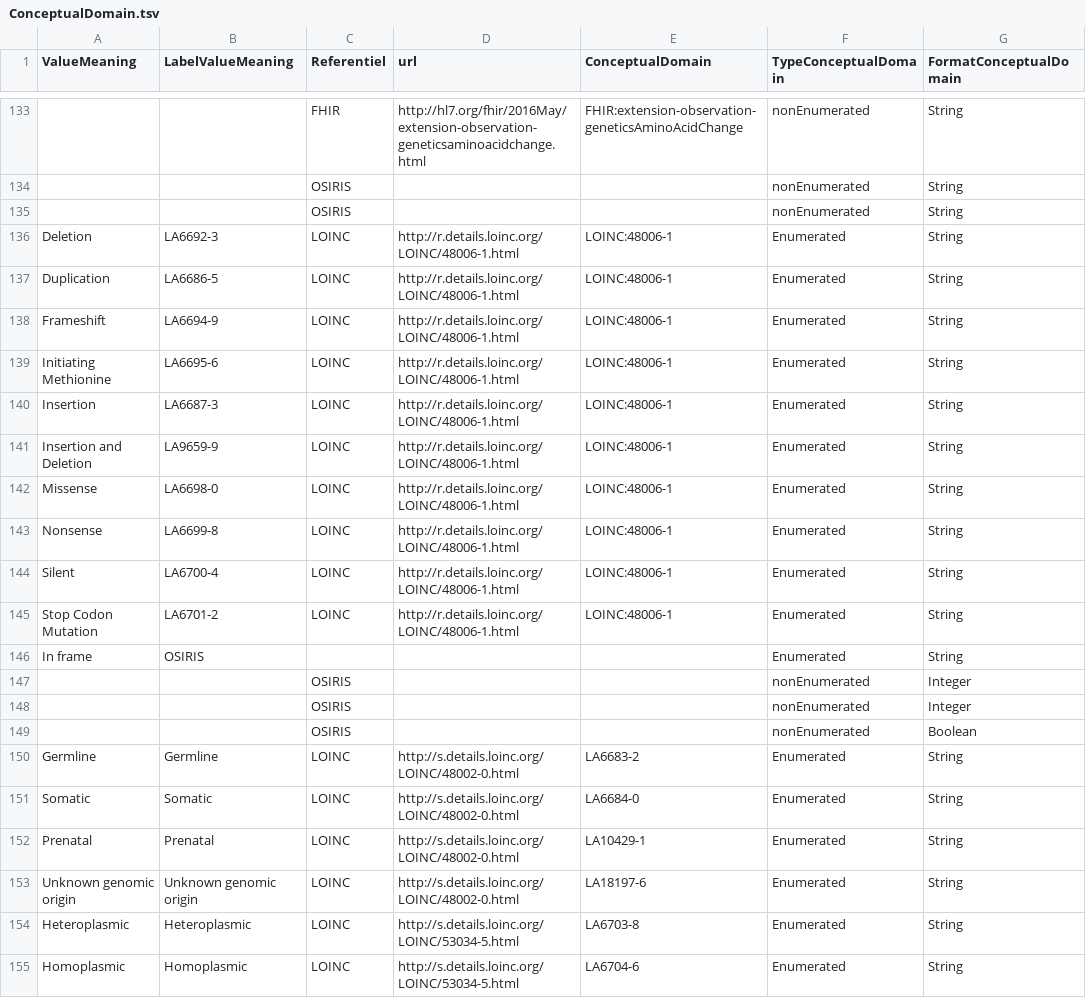
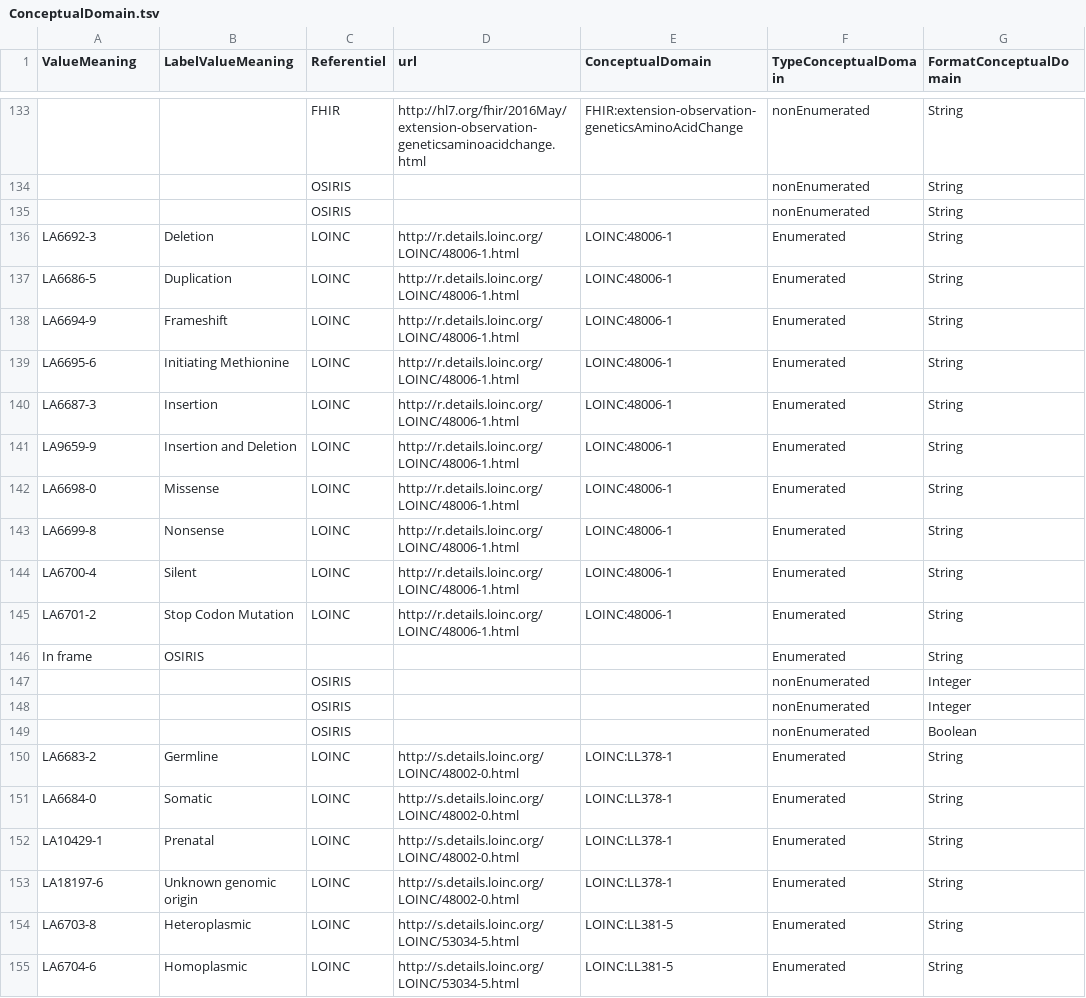
Before and after one commit to ylaizet/OSIRIS, a TSV file: data/ConceptualDomain.tsv, drawn as a sheet; only a part is shown, gaps mark what is left out; the diff covers the shown part only; the diff names each change by its address in the sheet, - before the commit and + after, or states it on an @@ line.

```diff
--- a/data/ConceptualDomain.tsv
+++ b/data/ConceptualDomain.tsv
-A136 (ValueMeaning): Deletion
+A136 (ValueMeaning): LA6692-3
-B136 (LabelValueMeaning): LA6692-3
+B136 (LabelValueMeaning): Deletion
-A137 (ValueMeaning): Duplication
+A137 (ValueMeaning): LA6686-5
-B137 (LabelValueMeaning): LA6686-5
+B137 (LabelValueMeaning): Duplication
-A138 (ValueMeaning): Frameshift
+A138 (ValueMeaning): LA6694-9
-B138 (LabelValueMeaning): LA6694-9
+B138 (LabelValueMeaning): Frameshift
-A139 (ValueMeaning): Initiating Methionine
+A139 (ValueMeaning): LA6695-6
-B139 (LabelValueMeaning): LA6695-6
+B139 (LabelValueMeaning): Initiating Methionine
-A140 (ValueMeaning): Insertion
+A140 (ValueMeaning): LA6687-3
-B140 (LabelValueMeaning): LA6687-3
+B140 (LabelValueMeaning): Insertion
-A141 (ValueMeaning): Insertion and Deletion
+A141 (ValueMeaning): LA9659-9
-B141 (LabelValueMeaning): LA9659-9
+B141 (LabelValueMeaning): Insertion and Deletion
-A142 (ValueMeaning): Missense
+A142 (ValueMeaning): LA6698-0
-B142 (LabelValueMeaning): LA6698-0
+B142 (LabelValueMeaning): Missense
-A143 (ValueMeaning): Nonsense
+A143 (ValueMeaning): LA6699-8
-B143 (LabelValueMeaning): LA6699-8
+B143 (LabelValueMeaning): Nonsense
-A144 (ValueMeaning): Silent
+A144 (ValueMeaning): LA6700-4
-B144 (LabelValueMeaning): LA6700-4
+B144 (LabelValueMeaning): Silent
-A145 (ValueMeaning): Stop Codon Mutation
+A145 (ValueMeaning): LA6701-2
-B145 (LabelValueMeaning): LA6701-2
+B145 (LabelValueMeaning): Stop Codon Mutation
-A150 (ValueMeaning): Germline
+A150 (ValueMeaning): LA6683-2
-E150 (ConceptualDomain): LA6683-2
+E150 (ConceptualDomain): LOINC:LL378-1
-A151 (ValueMeaning): Somatic
+A151 (ValueMeaning): LA6684-0
-E151 (ConceptualDomain): LA6684-0
+E151 (ConceptualDomain): LOINC:LL378-1
-A152 (ValueMeaning): Prenatal
+A152 (ValueMeaning): LA10429-1
-E152 (ConceptualDomain): LA10429-1
+E152 (ConceptualDomain): LOINC:LL378-1
-A153 (ValueMeaning): Unknown genomic origin
+A153 (ValueMeaning): LA18197-6
-E153 (ConceptualDomain): LA18197-6
+E153 (ConceptualDomain): LOINC:LL378-1
-A154 (ValueMeaning): Heteroplasmic
+A154 (ValueMeaning): LA6703-8
-E154 (ConceptualDomain): LA6703-8
+E154 (ConceptualDomain): LOINC:LL381-5
-A155 (ValueMeaning): Homoplasmic
+A155 (ValueMeaning): LA6704-6
-E155 (ConceptualDomain): LA6704-6
+E155 (ConceptualDomain): LOINC:LL381-5
```
Also changed, not shown: 16 edited cells elsewhere in this file, data/DataElementConcept.tsv, 3 other files.
